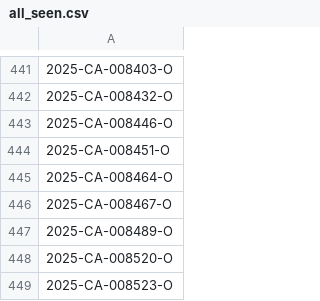
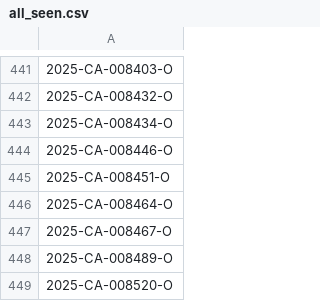
Before and after one commit to figlesias7/Realforeclose-Orange, a CSV file: data/all_seen.csv, drawn as a sheet; only a part is shown, gaps mark what is left out; the shorter side is filled out with more unchanged rows.

```diff
--- a/data/all_seen.csv
+++ b/data/all_seen.csv
@@ -442,2 +442,3 @@
 2025-CA-008432-O
+2025-CA-008434-O
 2025-CA-008446-O
```
Also changed, not shown: data/active_foreclosures.csv, data/event_log.csv, 3 other files.
